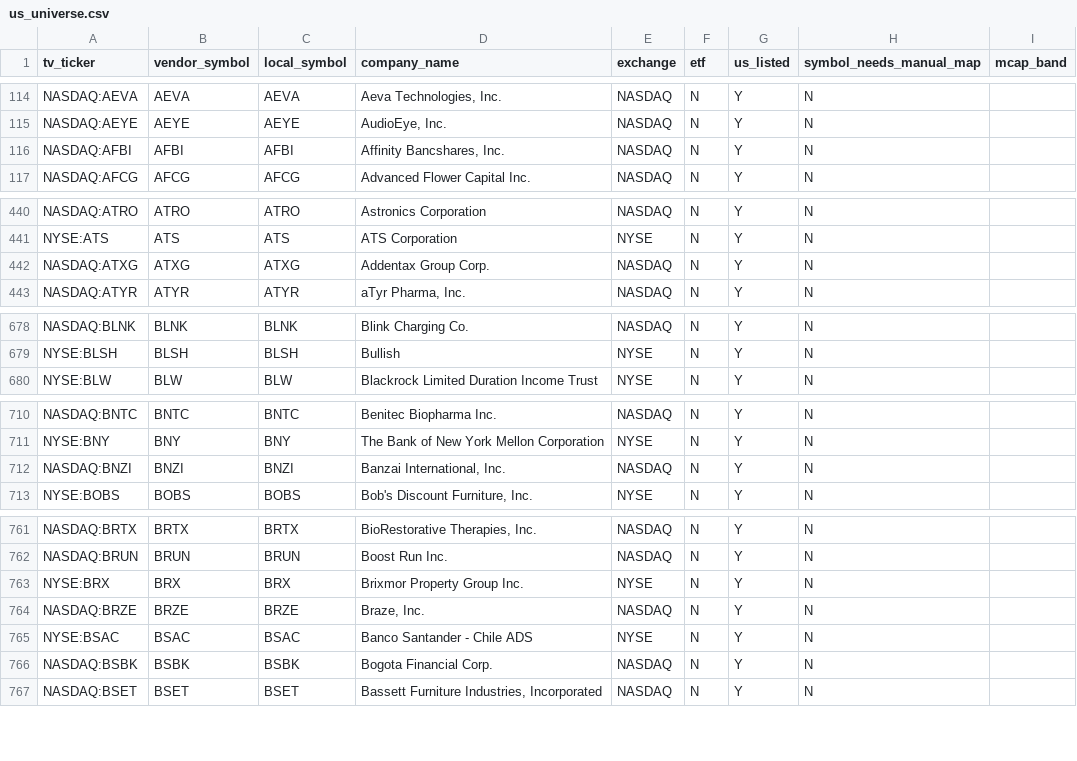
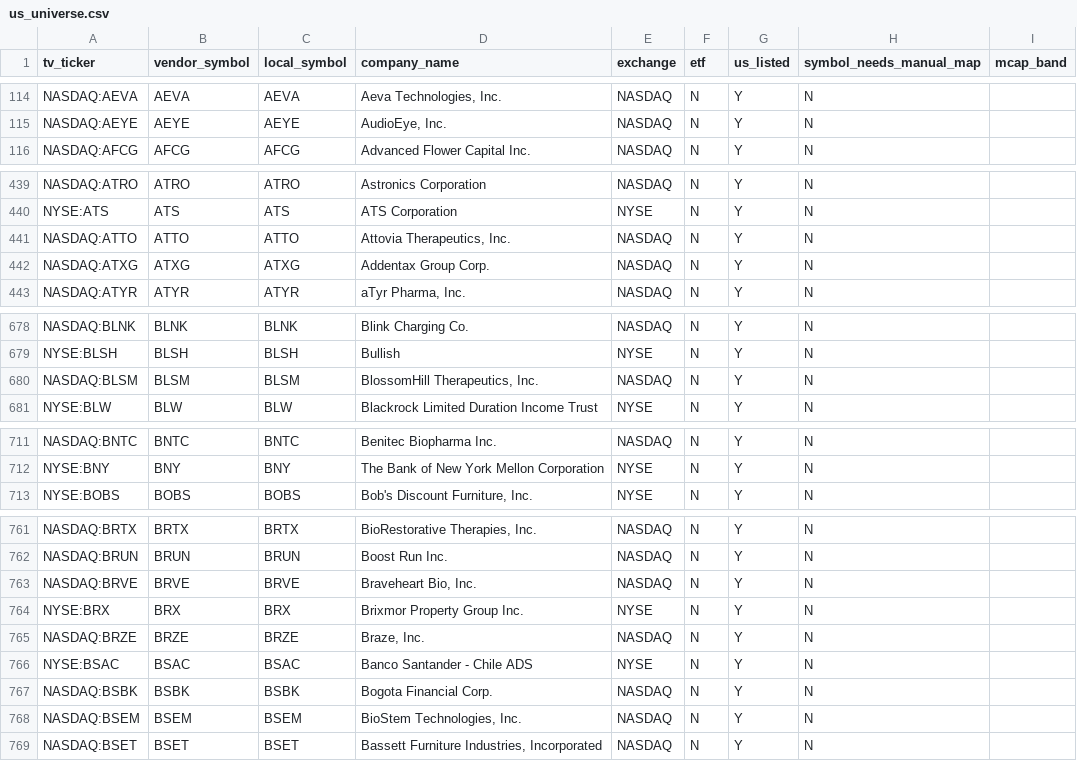
Before and after one commit to shashankrboppidi2/rsi-screener, a CSV file: data/us_universe.csv, drawn as a sheet; only a part is shown, gaps mark what is left out; removed rows and columns are numbered as before the commit, all else as after; the diff covers the shown part only; the diff names each change by its address in the sheet, - before the commit and + after, or states it on an @@ line.

```diff
--- a/data/us_universe.csv
+++ b/data/us_universe.csv
-row 116: NASDAQ:AFBI | AFBI | AFBI | Affinity Bancshares, Inc. | NASDAQ | N | Y | N
+row 441: NASDAQ:ATTO | ATTO | ATTO | Attovia Therapeutics, Inc. | NASDAQ | N | Y | N
+row 680: NASDAQ:BLSM | BLSM | BLSM | BlossomHill Therapeutics, Inc. | NASDAQ | N | Y | N
-row 712: NASDAQ:BNZI | BNZI | BNZI | Banzai International, Inc. | NASDAQ | N | Y | N
+row 763: NASDAQ:BRVE | BRVE | BRVE | Braveheart Bio, Inc. | NASDAQ | N | Y | N
+row 768: NASDAQ:BSEM | BSEM | BSEM | BioStem Technologies, Inc. | NASDAQ | N | Y | N
```
Also changed, not shown: 9 added rows, 9 removed rows and 4 edited cells elsewhere in this file, output/decile_summary.csv, output/sector_by_decile.csv, 11 other files.
